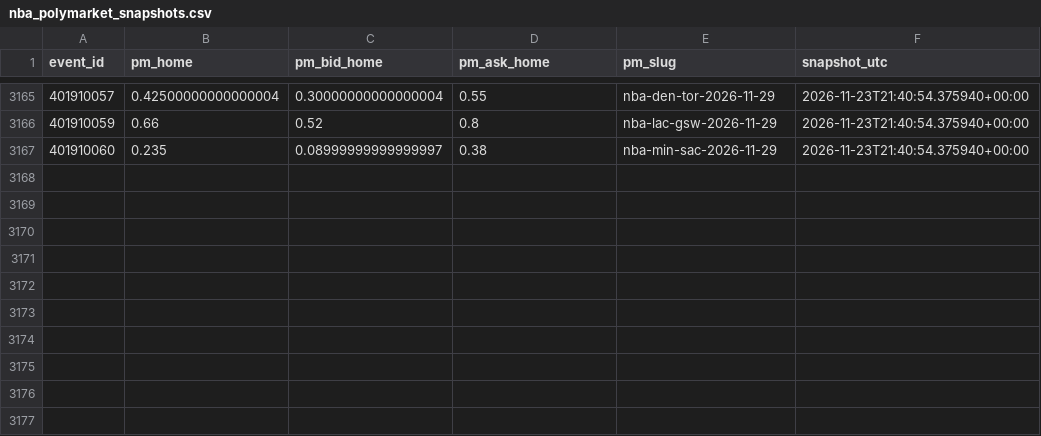
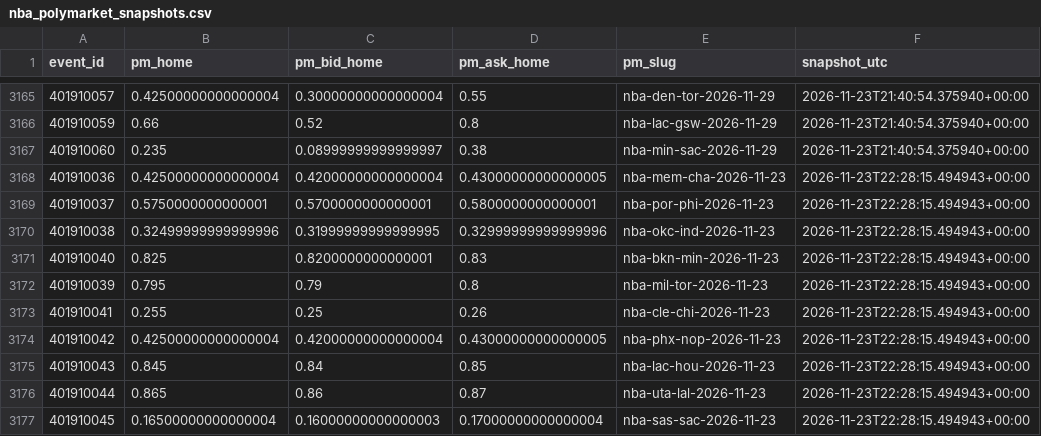
Before and after one commit to gabrielreyesu/mocha-picks, a CSV file: predictions/nba_polymarket_snapshots.csv, drawn as a sheet; only a part is shown, gaps mark what is left out; the diff names each change by its address in the sheet, - before the commit and + after, or states it on an @@ line.

```diff
--- a/predictions/nba_polymarket_snapshots.csv
+++ b/predictions/nba_polymarket_snapshots.csv
+row 3168: 401910036 | 0.42500000000000004 | 0.42000000000000004 | 0.43000000000000005 | nba-mem-cha-2026-11-23 | 2026-11-23T22:28:15.494943+00:00
+row 3169: 401910037 | 0.5750000000000001 | 0.5700000000000001 | 0.5800000000000001 | nba-por-phi-2026-11-23 | 2026-11-23T22:28:15.494943+00:00
+row 3170: 401910038 | 0.32499999999999996 | 0.31999999999999995 | 0.32999999999999996 | nba-okc-ind-2026-11-23 | 2026-11-23T22:28:15.494943+00:00
+row 3171: 401910040 | 0.825 | 0.8200000000000001 | 0.83 | nba-bkn-min-2026-11-23 | 2026-11-23T22:28:15.494943+00:00
+row 3172: 401910039 | 0.795 | 0.79 | 0.8 | nba-mil-tor-2026-11-23 | 2026-11-23T22:28:15.494943+00:00
+row 3173: 401910041 | 0.255 | 0.25 | 0.26 | nba-cle-chi-2026-11-23 | 2026-11-23T22:28:15.494943+00:00
+row 3174: 401910042 | 0.42500000000000004 | 0.42000000000000004 | 0.43000000000000005 | nba-phx-nop-2026-11-23 | 2026-11-23T22:28:15.494943+00:00
+row 3175: 401910043 | 0.845 | 0.84 | 0.85 | nba-lac-hou-2026-11-23 | 2026-11-23T22:28:15.494943+00:00
+row 3176: 401910044 | 0.865 | 0.86 | 0.87 | nba-uta-lal-2026-11-23 | 2026-11-23T22:28:15.494943+00:00
+row 3177: 401910045 | 0.16500000000000004 | 0.16000000000000003 | 0.17000000000000004 | nba-sas-sac-2026-11-23 | 2026-11-23T22:28:15.494943+00:00
```
Also changed, not shown: predictions/picks_resultados.csv, 6 other files.
